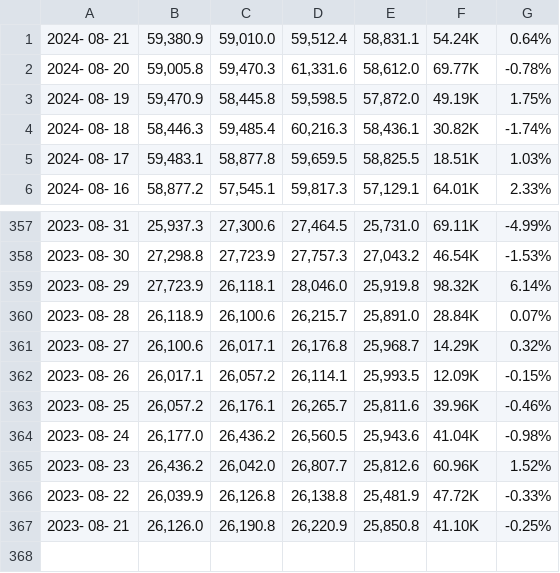
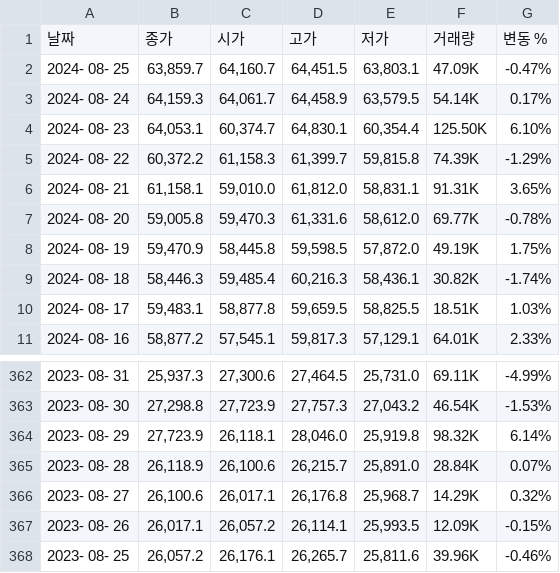
Before and after one commit to DSL-QUANT-SYSTEM/Real-BackEnd, a CSV file: Real-BackEnd/src/main/resources/BitcoinData.csv, drawn as a sheet; only a part is shown, gaps mark what is left out.

```diff
--- a/Real-BackEnd/src/main/resources/BitcoinData.csv
+++ b/Real-BackEnd/src/main/resources/BitcoinData.csv
@@ -1,2 +1,7 @@
-"2024- 08- 21","59,380.9","59,010.0","59,512.4","58,831.1","54.24K","0.64%"
+"날짜","종가","시가","고가","저가","거래량","변동 %"
+"2024- 08- 25","63,859.7","64,160.7","64,451.5","63,803.1","47.09K","-0.47%"
+"2024- 08- 24","64,159.3","64,061.7","64,458.9","63,579.5","54.14K","0.17%"
+"2024- 08- 23","64,053.1","60,374.7","64,830.1","60,354.4","125.50K","6.10%"
+"2024- 08- 22","60,372.2","61,158.3","61,399.7","59,815.8","74.39K","-1.29%"
+"2024- 08- 21","61,158.1","59,010.0","61,812.0","58,831.1","91.31K","3.65%"
 "2024- 08- 20","59,005.8","59,470.3","61,331.6","58,612.0","69.77K","-0.78%"
@@ -363,5 +368 @@
 "2023- 08- 25","26,057.2","26,176.1","26,265.7","25,811.6","39.96K","-0.46%"
-"2023- 08- 24","26,177.0","26,436.2","26,560.5","25,943.6","41.04K","-0.98%"
-"2023- 08- 23","26,436.2","26,042.0","26,807.7","25,812.6","60.96K","1.52%"
-"2023- 08- 22","26,039.9","26,126.8","26,138.8","25,481.9","47.72K","-0.33%"
-"2023- 08- 21","26,126.0","26,190.8","26,220.9","25,850.8","41.10K","-0.25%"
```
Also changed, not shown: Real-BackEnd/src/main/resources/KosdakData.csv, Real-BackEnd/src/main/resources/Kospi200Data.csv, 15 other files.
